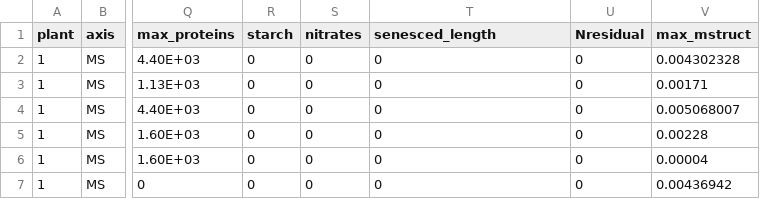
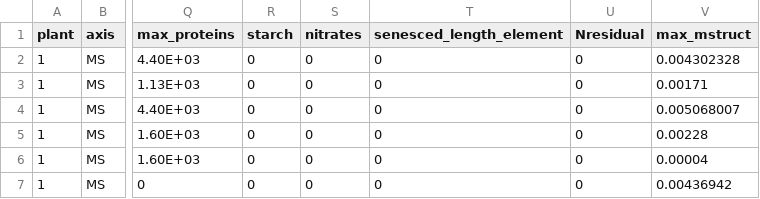
Before and after one commit to openalea-incubator/elong-wheat, a CSV file: example/inputs/elements_inputs.csv, drawn as a sheet; only a part is shown, gaps mark what is left out; the diff names each change by its address in the sheet, - before the commit and + after, or states it on an @@ line.

Commit message:
Rename the variable 'senesced_length' by 'senesced_length_element' in order not to overwrite adel parameter senesced_length which is the senesced length of the visible part of an organ.

```diff
--- a/example/inputs/elements_inputs.csv
+++ b/example/inputs/elements_inputs.csv
-T1: senesced_length
+T1: senesced_length_element
```
Also changed, not shown: 4 other files.
